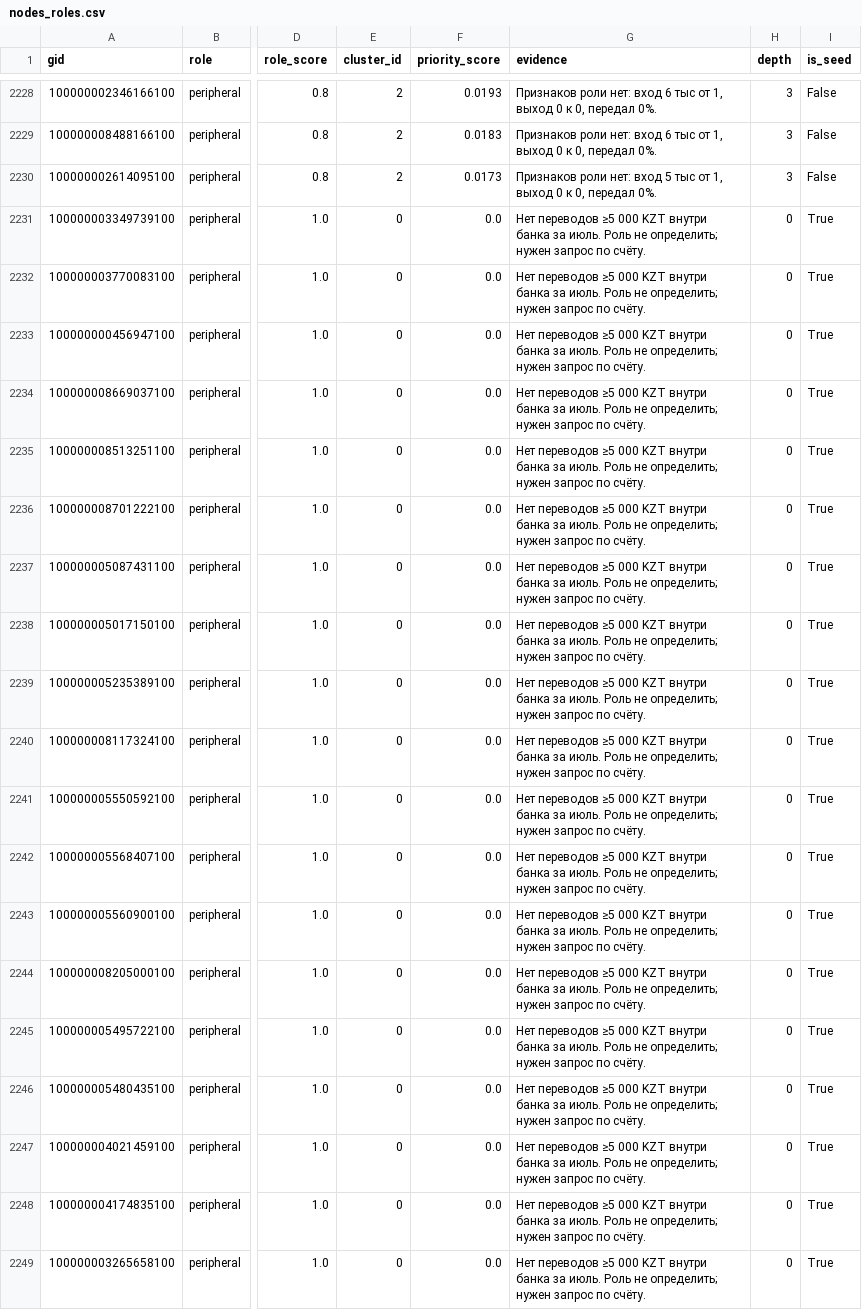
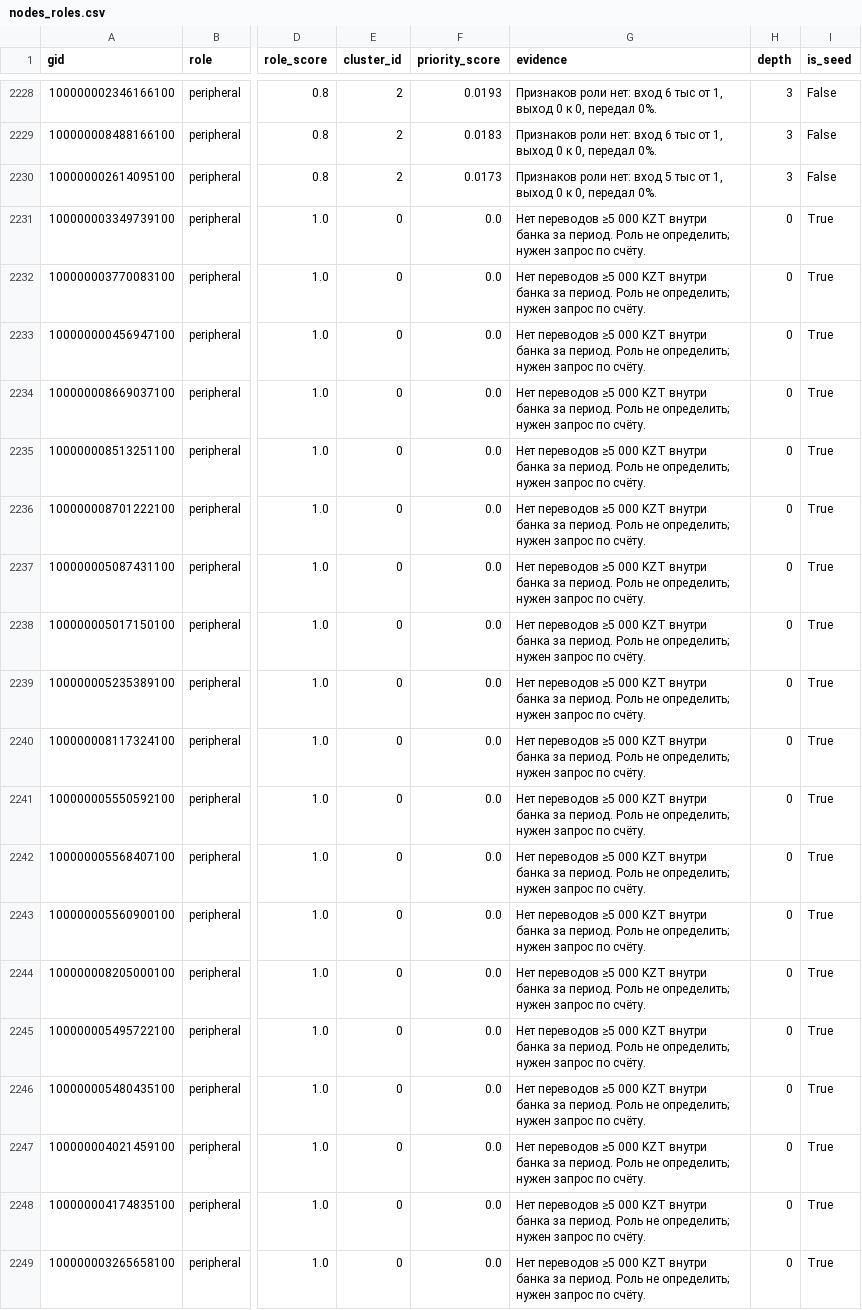
Before and after one commit to BAITC-Hacks/hack-61c5ca4c-orbit-digital-ako, a CSV file: money_graph/out/nodes_roles.csv, drawn as a sheet; only a part is shown, gaps mark what is left out; the diff names each change by its address in the sheet, - before the commit and + after, or states it on an @@ line.

```diff
--- a/money_graph/out/nodes_roles.csv
+++ b/money_graph/out/nodes_roles.csv
-G2231:G2249 (evidence): …банка за июль. Роль не…
+G2231:G2249 (evidence): …банка за период. Роль не…
```
Also changed, not shown: money_graph/out/requests.csv, 22 other files.
